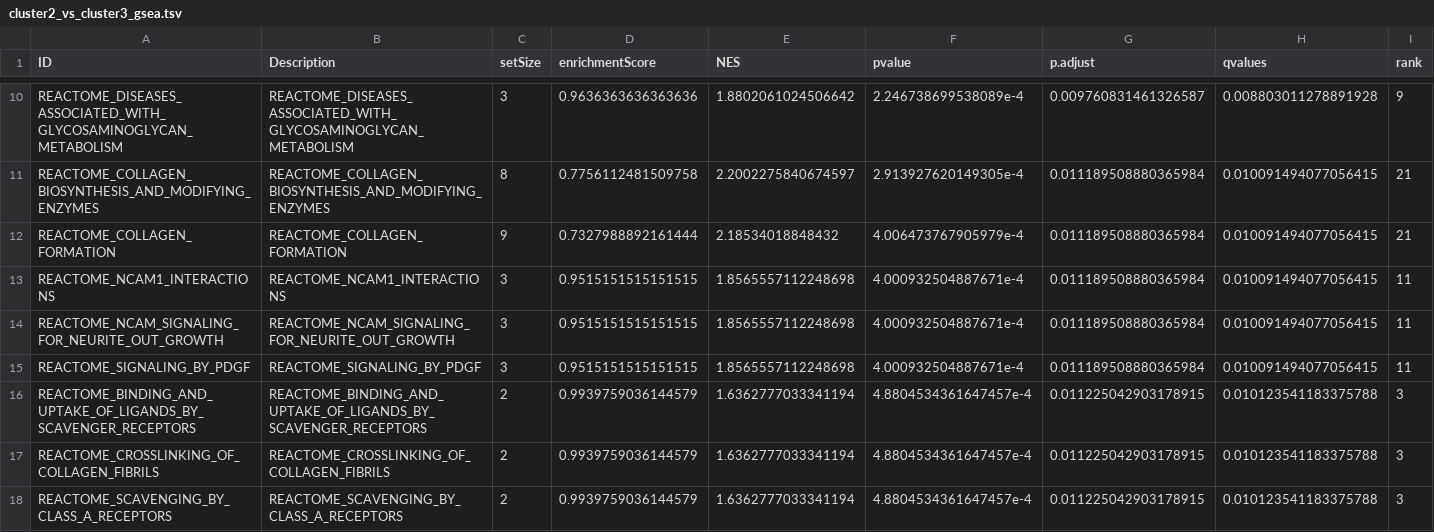
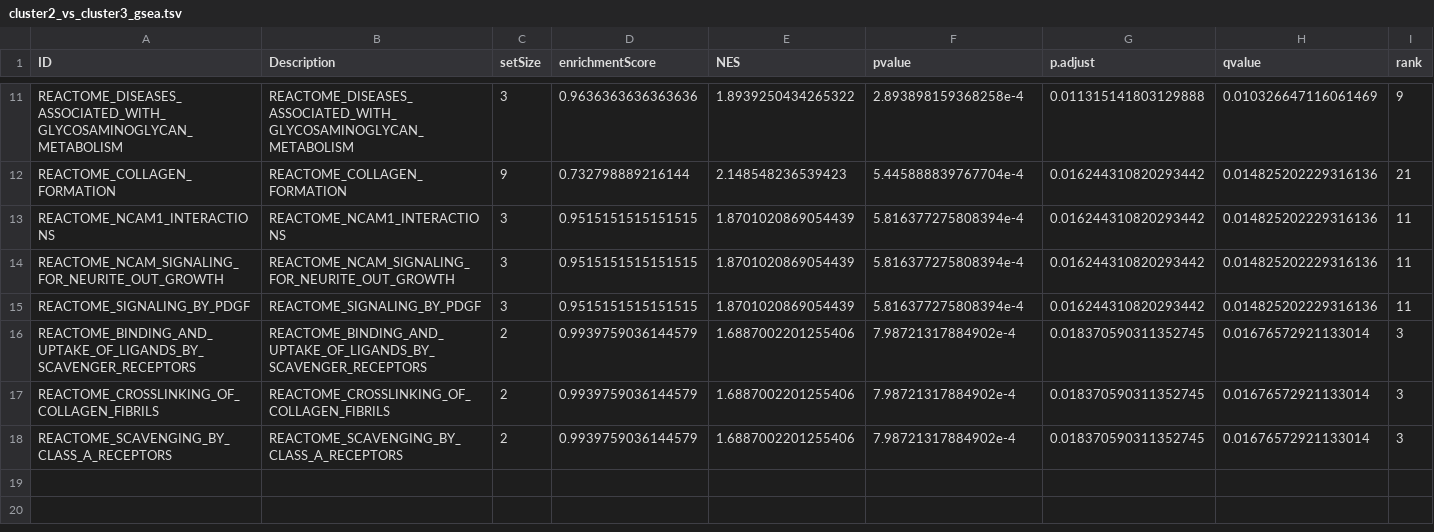
Before and after one commit to d3b-center/pLGG_imaging_clustering_genomic, a TSV file: analyses/imaging_cluster_analysis/results/deseq/reactome/cluster2_vs_cluster3_gsea.tsv, drawn as a sheet; only a part is shown, gaps mark what is left out; removed rows and columns are numbered as before the commit, all else as after; rows hold the shown columns only; the diff covers the shown part only; the diff names each change by its address in the sheet, - before the commit and + after, or states it on an @@ line.

```diff
--- a/analyses/imaging_cluster_analysis/results/deseq/reactome/cluster2_vs_cluster3_gsea.tsv
+++ b/analyses/imaging_cluster_analysis/results/deseq/reactome/cluster2_vs_cluster3_gsea.tsv
-H1: qvalues
+H1: qvalue
-E11 (NES): 1.8802061024506642
+E11 (NES): 1.8939250434265322
-F11 (pvalue): 2.246738699538089e-4
+F11 (pvalue): 2.893898159368258e-4
-G11 (p.adjust): 0.009760831461326587
+G11 (p.adjust): 0.011315141803129888
-H11 (qvalue): 0.008803011278891928
+H11 (qvalue): 0.010326647116061469
-row 11: REACTOME_COLLAGEN_BIOSYNTHESIS_AND_MODIFYING_ENZYMES | REACTOME_COLLAGEN_BIOSYNTHESIS_AND_MODIFYING_ENZYMES | 8 | 0.7756112481509758 | 2.2002275840674597 | 2.913927620149305e-4 | 0.011189508880365984 | 0.010091494077056415 | 21
-D12 (enrichmentScore): 0.7327988892161444
+D12 (enrichmentScore): 0.732798889216144
-E12 (NES): 2.18534018848432
+E12 (NES): 2.148548236539423
-F12 (pvalue): 4.006473767905979e-4
+F12 (pvalue): 5.445888839767704e-4
-G12:G15 (p.adjust): 0.011189508880365984
+G12:G15 (p.adjust): 0.016244310820293442
-H12:H15 (qvalue): 0.010091494077056415
+H12:H15 (qvalue): 0.014825202229316136
-E13:E15 (NES): 1.8565557112248698
+E13:E15 (NES): 1.8701020869054439
-F13:F15 (pvalue): 4.000932504887671e-4
+F13:F15 (pvalue): 5.816377275808394e-4
-E16:E18 (NES): 1.6362777033341194
+E16:E18 (NES): 1.6887002201255406
-F16:F18 (pvalue): 4.8804534361647457e-4
+F16:F18 (pvalue): 7.98721317884902e-4
-G16:G18 (p.adjust): 0.011225042903178915
+G16:G18 (p.adjust): 0.018370590311352745
-H16:H18 (qvalue): 0.010123541183375788
+H16:H18 (qvalue): 0.01676572921133014
```
Also changed, not shown: 1 added row and 36 edited cells elsewhere in this file, analyses/imaging_cluster_analysis/results/deseq/cluster1_vs_cluster2_deseq_output.tsv, analyses/imaging_cluster_analysis/results/deseq/cluster1_vs_cluster3_deseq_output.tsv, 9 other files.
